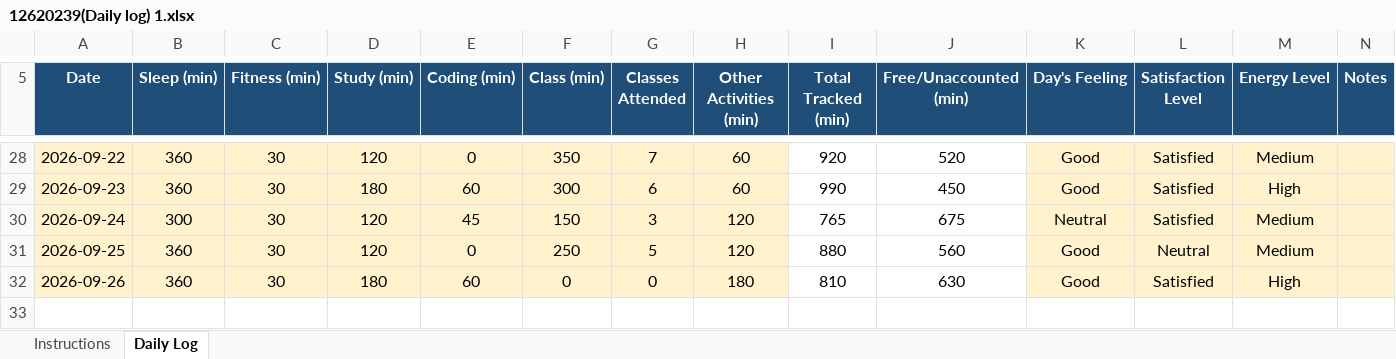
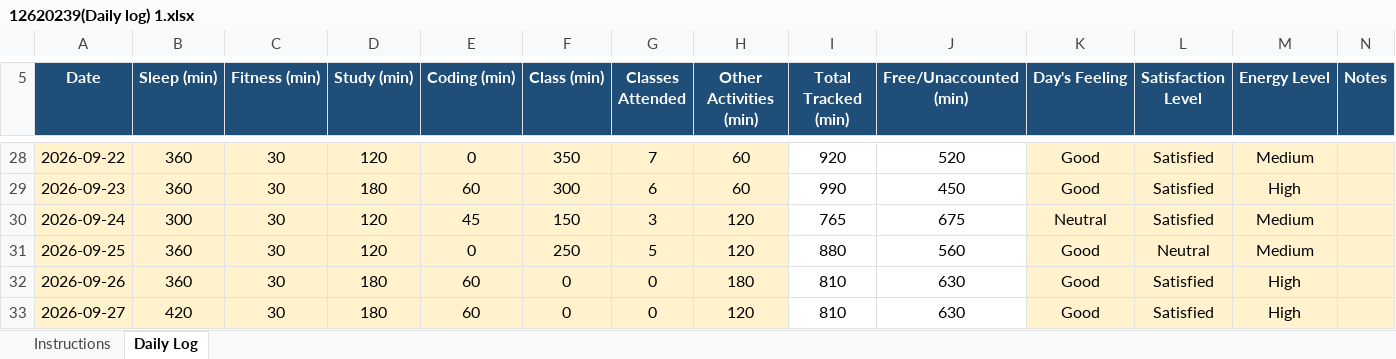
Before and after one commit to abhishek7780/CAP776, an Excel workbook: 12620239(Daily log) 1.xlsx, sheet Daily Log, drawn as a sheet; only a part is shown, gaps mark what is left out; values as stored, in another font and other column widths than the file's, no borders; conditional formats not drawn; the diff names each change by its address in the sheet, - before the commit and + after, or states it on an @@ line.

Commit message:
daily activity

```diff
--- a/12620239(Daily log) 1.xlsx (sheet Daily Log)
+++ b/12620239(Daily log) 1.xlsx (sheet Daily Log)
+row 33: 2026-09-27 | 420 | 30 | 180 | 60 | 0 | 0 | 120 | 810 | 630 | Good | Satisfied | High
```
